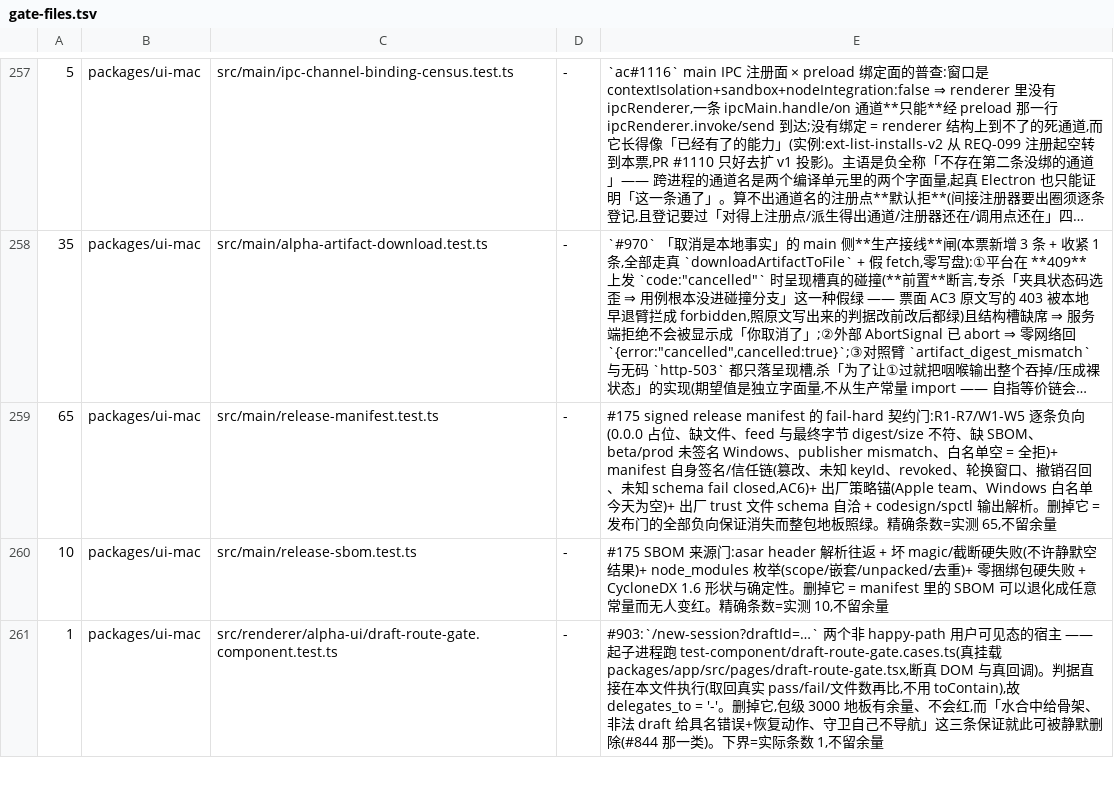
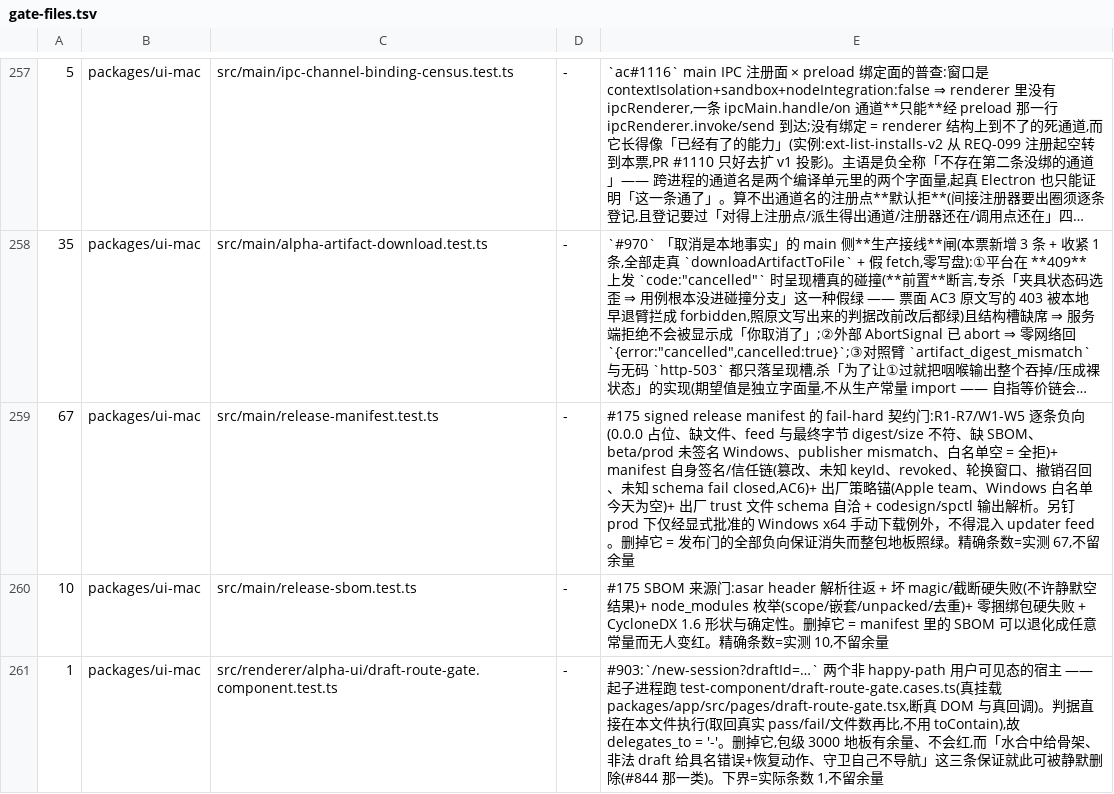
Before and after one commit to jinjunnn/alpha-code, a TSV file: scripts/gate-files.tsv, drawn as a sheet; only a part is shown, gaps mark what is left out; long unchanged cells end in …; the diff names each change by its address in the sheet, - before the commit and + after, or states it on an @@ line.

Commit message:
feat(desktop): enable manual unsigned Windows release (#1470)
* feat(desktop): enable manual unsigned windows release

* ci(test): provide office and electron test prerequisites

---------

Co-authored-by: jinjunnn <slmbaovanetti99@gmail.com>

```diff
--- a/scripts/gate-files.tsv
+++ b/scripts/gate-files.tsv
-A259: 65
+A259: 67
-E259: …出解析。删掉它 = 发布门的全部负向保证消失而整包地板照绿。精确条数=实测 65,不留余量
+E259: …出解析。另钉 prod 下仅经显式批准的 Windows x64 手动下载例外，不得混入 updater feed。删掉它 = 发布门的全部负向保证消失而整包地板照绿。精确条数=实测 67,不留余量
```
Also changed, not shown: 12 other files.
